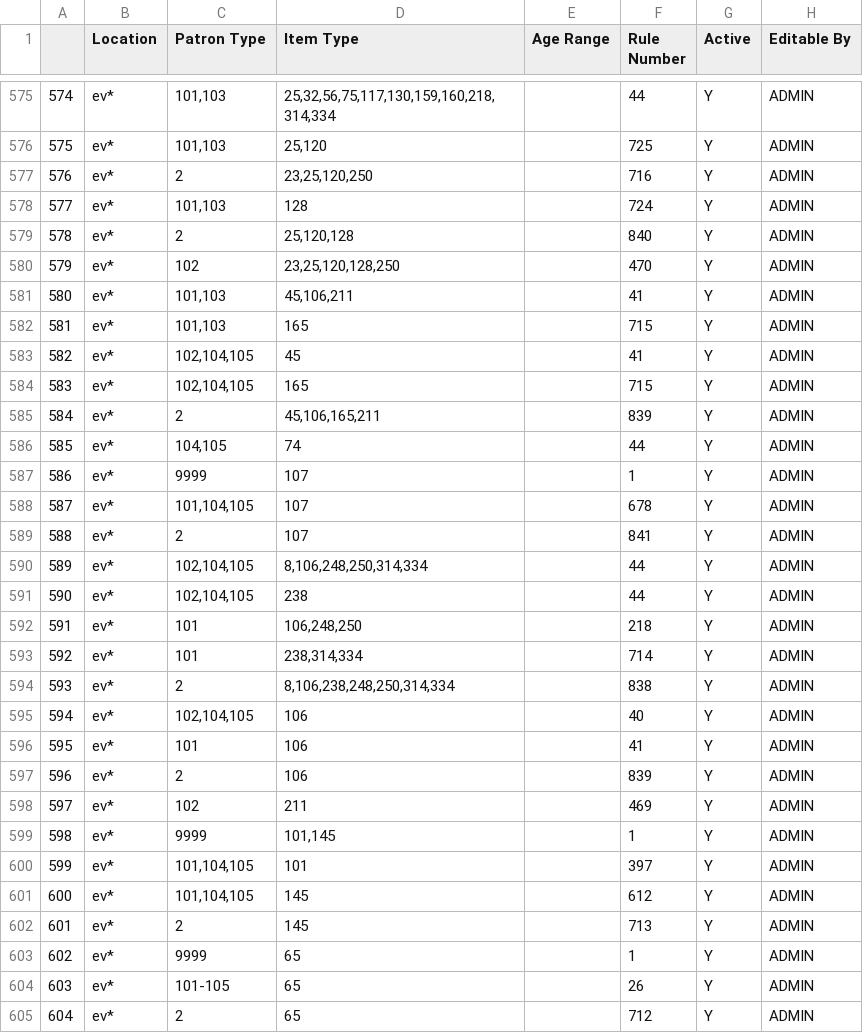
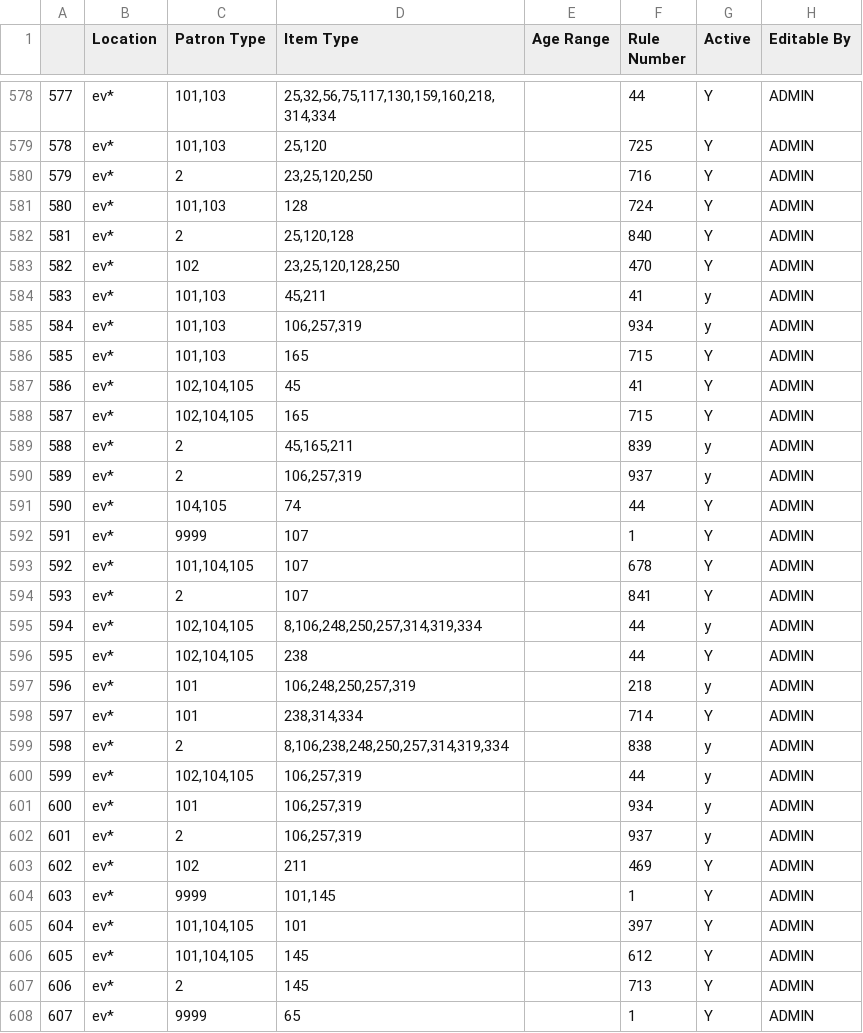
Before and after one commit to MarmotLibraryNetwork/sierraloanrules, a CSV file: lrdt.csv, drawn as a sheet; only a part is shown, gaps mark what is left out; the shorter side is filled out with more unchanged rows; addresses are those after the commit; the diff covers the shown part only; the diff names each change by its address in the sheet, - before the commit and + after, or states it on an @@ line.

Commit message:
EVLD loan rule and lrdt changes for 3 week checkout period
Edited loan rules for ev* for itypes 44, 106, 182, 191, 192, 193, 194 to account for a 3-week checkout period. Also added new itype 311 to ev* lines w/ itype 44 and itypes 257 and 319 to lines w/ itype 106.

```diff
--- a/lrdt.csv
+++ b/lrdt.csv
@@ column A renumbered from row 556 down @@
-D584 (Item Type): 45,106,211
+D584 (Item Type): 45,211
-G584 (Active): Y
+G584 (Active): y
+row 585: 584 | ev* | 101,103 | 106,257,319 |  | 934 | y | ADMIN
-D589 (Item Type): 45,106,165,211
+D589 (Item Type): 45,165,211
-G589 (Active): Y
+G589 (Active): y
+row 590: 589 | ev* | 2 | 106,257,319 |  | 937 | y | ADMIN
-D595 (Item Type): 8,106,248,250,314,334
+D595 (Item Type): 8,106,248,250,257,314,319,334
-G595 (Active): Y
+G595 (Active): y
-D597 (Item Type): 106,248,250
+D597 (Item Type): 106,248,250,257,319
-G597 (Active): Y
+G597 (Active): y
-D599 (Item Type): 8,106,238,248,250,314,334
+D599 (Item Type): 8,106,238,248,250,257,314,319,334
-G599:G602 (Active): Y
+G599:G602 (Active): y
-D600:D602 (Item Type): 106
+D600:D602 (Item Type): 106,257,319
-F600 (Rule Number): 40
+F600 (Rule Number): 44
-F601 (Rule Number): 41
+F601 (Rule Number): 934
-F602 (Rule Number): 839
+F602 (Rule Number): 937
```
Also changed, not shown: 3 added rows and 20 edited cells elsewhere in this file, loan_rules.csv.
